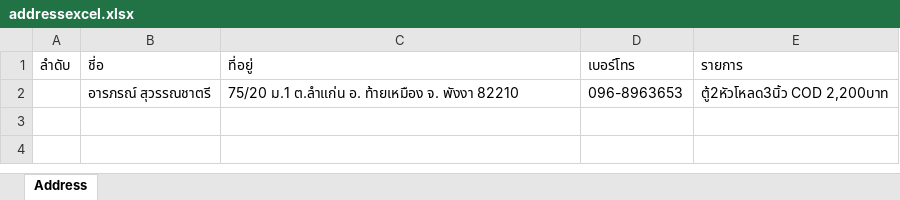
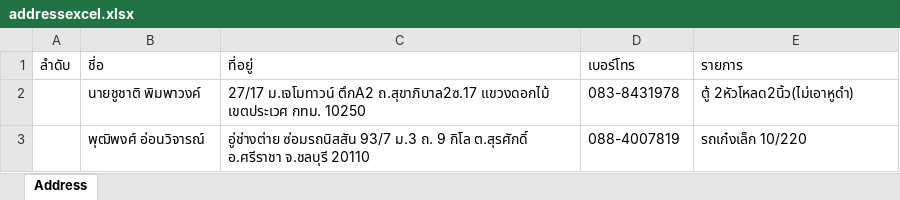
Before and after one commit to Itsarapa/ProlinkSticker, an Excel workbook: addressexcel.xlsx, sheet Address, drawn as a sheet; values as stored, in another font and other column widths than the file's, no borders; removed rows and columns are numbered as before the commit, all else as after; the diff names each change by its address in the sheet, - before the commit and + after, or states it on an @@ line.

Commit message:
Update addressexcel.xlsx

```diff
--- a/addressexcel.xlsx (sheet Address)
+++ b/addressexcel.xlsx (sheet Address)
-row 2:  | อารภรณ์ สุวรรณชาตรี | 75/20 ม.1 ต.ลำแก่น อ. ท้ายเหมือง จ. พังงา 82210 | 096-8963653 | ตู้2หัวโหลด3นิ้ว COD 2,200บาท
+row 2:  | นายชูชาติ พิมพาวงค์ | 27/17 ม.เจโมทาวน์ ตึกA2 ถ.สุขาภิบาล2ซ.17 แขวงดอกไม้ เขตประเวศ กทม. 10250 | 083-8431978 | ตู้ 2หัวโหลด2นิ้ว(ไม่เอาหูดำ)
+row 3:  | พุฒิพงศ์ อ่อนวิจารณ์ | อู่ช่างต่าย ซ่อมรถนิสสัน 93/7 ม.3 ถ. 9 กิโล ต.สุรศักดิ์ อ.ศรีราชา จ.ชลบุรี 20110 | 088-4007819 | รถเก๋งเล็ก 10/220
```
